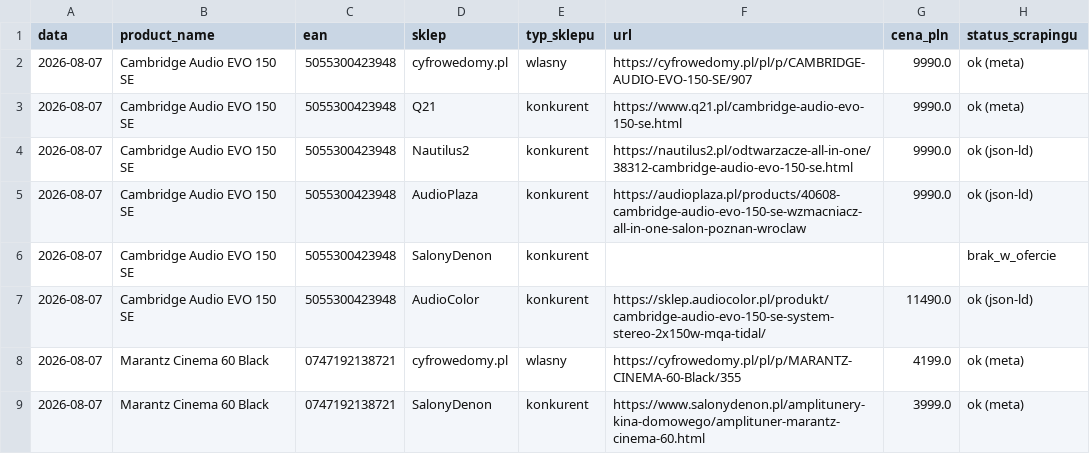
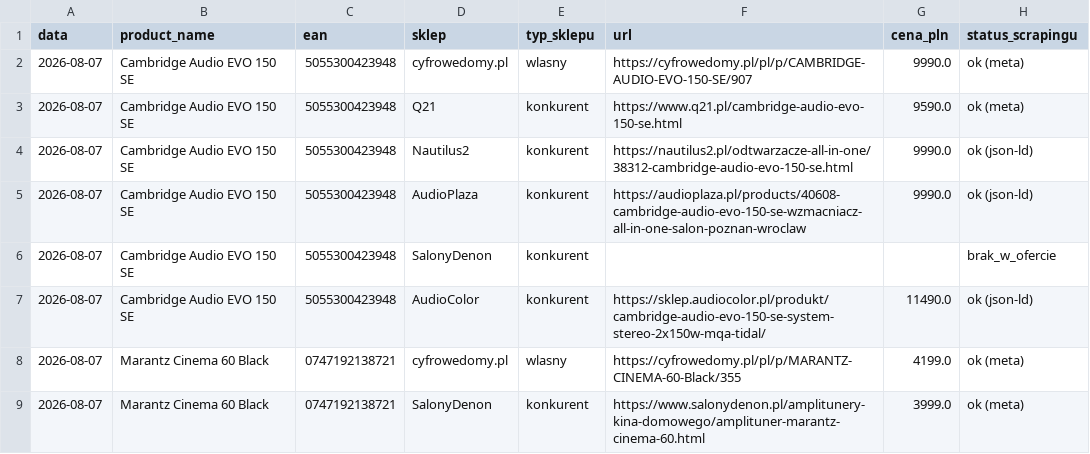
Before and after one commit to Pawel-007/monitoring-cen, a CSV file: wyniki/ceny_2026-08-07.csv, drawn as a sheet; only a part is shown.

```diff
--- a/wyniki/ceny_2026-08-07.csv
+++ b/wyniki/ceny_2026-08-07.csv
@@ -2,3 +2,3 @@ data,product_name,ean,sklep,typ_sklepu,url,cena_pln,status_scrapingu
 2026-08-07,Cambridge Audio EVO 150 SE,5055300423948,cyfrowedomy.pl,wlasny,https://cyfrowedomy.pl/pl/p/CAMBRIDGE-AUDIO-EVO-150-SE/907,9990.0,ok (meta)
-2026-08-07,Cambridge Audio EVO 150 SE,5055300423948,Q21,konkurent,https://www.q21.pl/cambridge-audio-evo-150-se.html,9990.0,ok (meta)
+2026-08-07,Cambridge Audio EVO 150 SE,5055300423948,Q21,konkurent,https://www.q21.pl/cambridge-audio-evo-150-se.html,9590.0,ok (meta)
 2026-08-07,Cambridge Audio EVO 150 SE,5055300423948,Nautilus2,konkurent,https://nautilus2.pl/odtwarzacze-all-in-one/38312-cambridge-audio-evo-150-se.html,9990.0,ok (json-ld)
```
Also changed, not shown: dashboard_podglad.csv, 1 other file.
